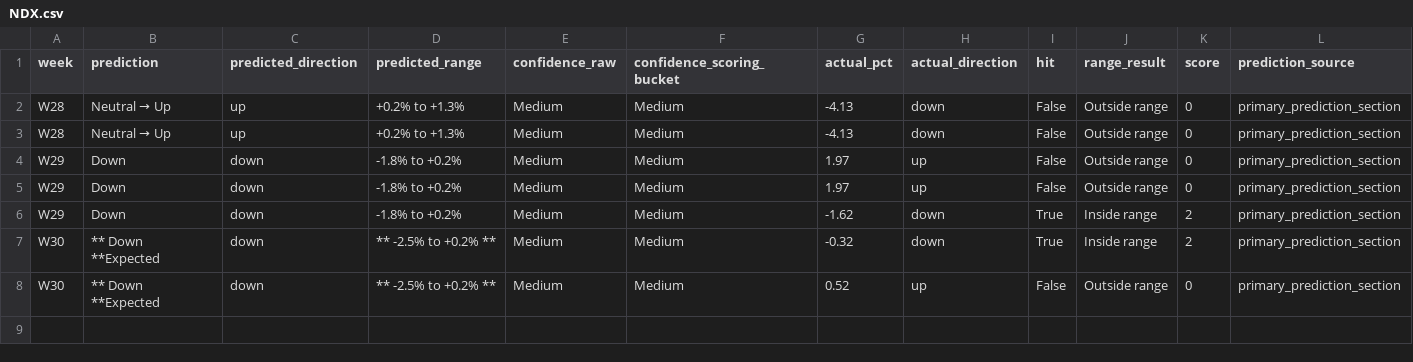
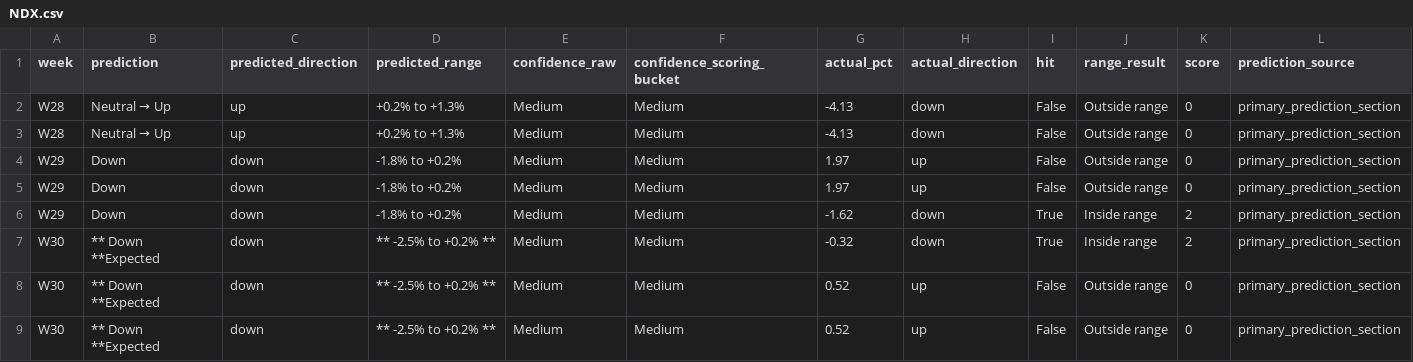
Before and after one commit to LuJunwen212/CP3405-Project, a CSV file: docs/r10/scores/NDX.csv, drawn as a sheet; the diff names each change by its address in the sheet, - before the commit and + after, or states it on an @@ line.

```diff
--- a/docs/r10/scores/NDX.csv
+++ b/docs/r10/scores/NDX.csv
+row 9: W30 | ** Down **Expected | down | ** -2.5% to +0.2% ** | Medium | Medium | 0.52 | up | False | Outside range | 0 | primary_prediction_section
```
Also changed, not shown: docs/r10/scores/IWM.csv, docs/r10/scores/SPX.csv, 2 other files.
